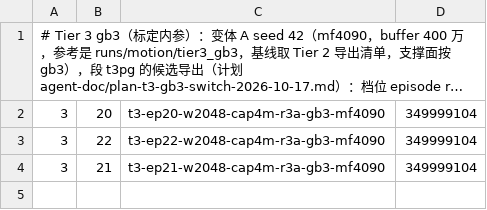
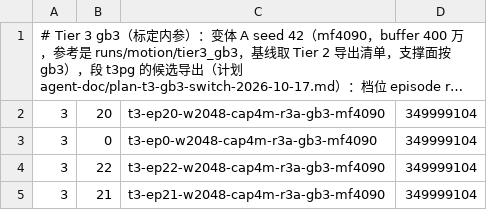
Before and after one commit to Manifold-ai/maniphys_lab_v2d_challenge, a TSV file: stages/evaluate/exports/cand_t3_t3pg_mf4090.tsv, drawn as a sheet; long unchanged cells end in …; the diff names each change by its address in the sheet, - before the commit and + after, or states it on an @@ line.

```diff
--- a/stages/evaluate/exports/cand_t3_t3pg_mf4090.tsv
+++ b/stages/evaluate/exports/cand_t3_t3pg_mf4090.tsv
+row 3: 3 | 0 | t3-ep0-w2048-cap4m-r3a-gb3-mf4090 | 349999104
```
Also changed, not shown: stages/evaluate/exports/cand_t3_t3qg_ml40.tsv, stages/policy/queues/mf4090_t3pg.expect.tsv, 16 other files.
